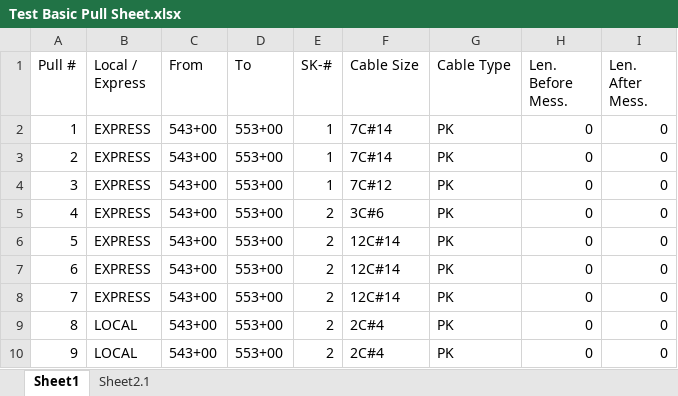
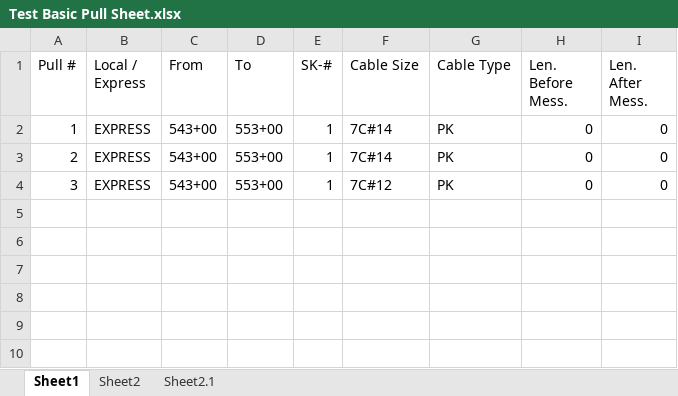
Before and after one commit to TCE-Innovation/Cable-Run-Optimizer, an Excel workbook: Test Basic Pull Sheet.xlsx, sheet Sheet1, drawn as a sheet; values as stored, in another font and other column widths than the file's, no borders; the diff names each change by its address in the sheet, - before the commit and + after, or states it on an @@ line.

```diff
--- a/Test Basic Pull Sheet.xlsx (sheet Sheet1)
+++ b/Test Basic Pull Sheet.xlsx (sheet Sheet1)
+sheet tab: Sheet2
-row 5: 4 | EXPRESS | 543+00 | 553+00 | 2 | 3C#6 | PK | 0 | 0
-row 6: 5 | EXPRESS | 543+00 | 553+00 | 2 | 12C#14 | PK | 0 | 0
-row 7: 6 | EXPRESS | 543+00 | 553+00 | 2 | 12C#14 | PK | 0 | 0
-row 8: 7 | EXPRESS | 543+00 | 553+00 | 2 | 12C#14 | PK | 0 | 0
-row 9: 8 | LOCAL | 543+00 | 553+00 | 2 | 2C#4 | PK | 0 | 0
-row 10: 9 | LOCAL | 543+00 | 553+00 | 2 | 2C#4 | PK | 0 | 0
```
Also changed, not shown: Output File.xlsx, 3 other files.
